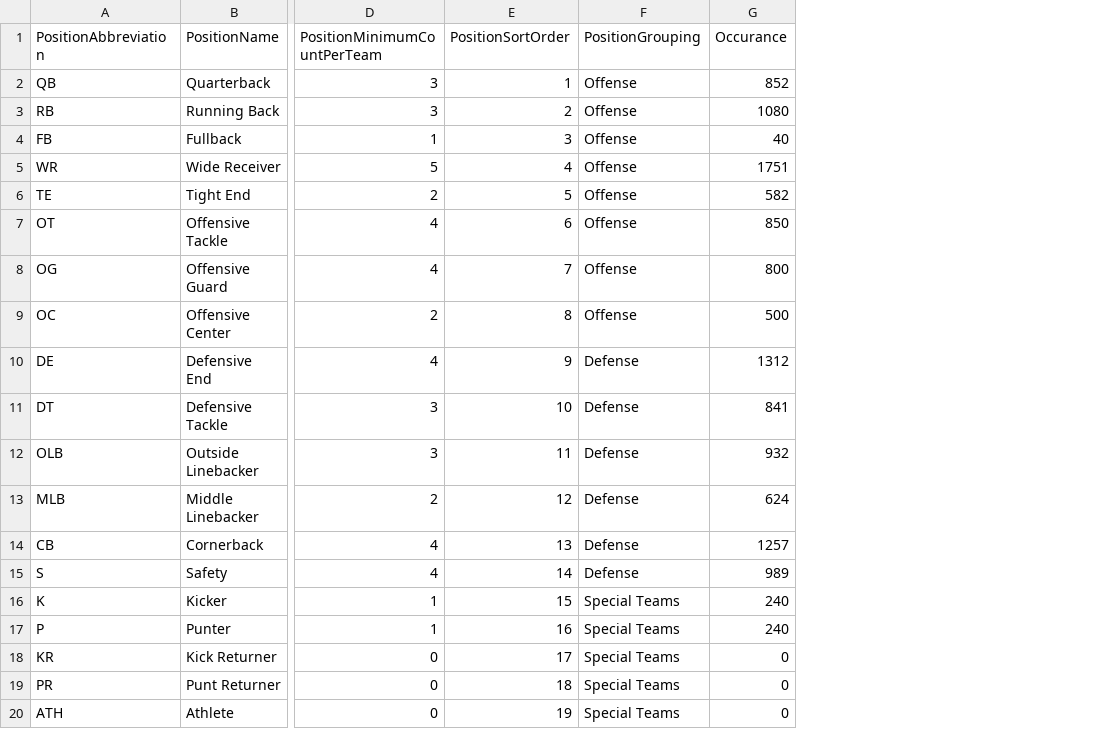
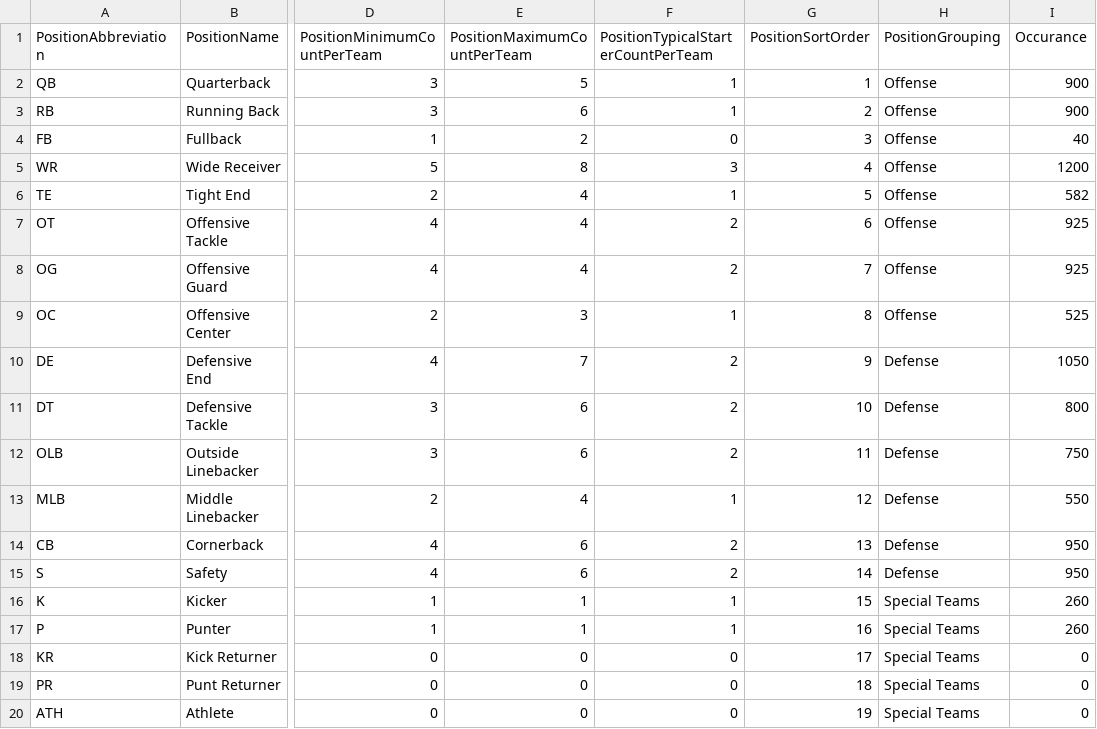
Before and after one commit to matthewpanetta/Head-Football-Coach, a CSV file: HeadFootballCoach/scripts/data_import/Position.csv, drawn as a sheet; only a part is shown, gaps mark what is left out; addresses are those after the commit; the diff names each change by its address in the sheet, - before the commit and + after, or states it on an @@ line.

```diff
--- a/HeadFootballCoach/scripts/data_import/Position.csv
+++ b/HeadFootballCoach/scripts/data_import/Position.csv
+column E (PositionMaximumCountPerTeam), rows 2-20: 5 | 6 | 2 | 8 | 4 | 4 | 4 | 3 | 7 | 6 | 6 | 4 | 6 | 6 | 1 | 1 | 0 | 0 | 0
+column F, rows 1-20: PositionTypicalStarterCountPerTeam | 1 | 1 | 0 | 3 | 1 | 2 | 2 | 1 | 2 | 2 | 2 | 1 | 2 | 2 | 1 | 1 | 0 | 0 | 0
-I2 (Occurance): 852
+I2 (Occurance): 900
-I3 (Occurance): 1080
+I3 (Occurance): 900
-I5 (Occurance): 1751
+I5 (Occurance): 1200
-I7 (Occurance): 850
+I7 (Occurance): 925
-I8 (Occurance): 800
+I8 (Occurance): 925
-I9 (Occurance): 500
+I9 (Occurance): 525
-I10 (Occurance): 1312
+I10 (Occurance): 1050
-I11 (Occurance): 841
+I11 (Occurance): 800
-I12 (Occurance): 932
+I12 (Occurance): 750
-I13 (Occurance): 624
+I13 (Occurance): 550
-I14 (Occurance): 1257
+I14 (Occurance): 950
-I15 (Occurance): 989
+I15 (Occurance): 950
-I16:I17 (Occurance): 240
+I16:I17 (Occurance): 260
```
Also changed, not shown: HeadFootballCoach/scripts/data_import/Team.csv, 20 other files.
